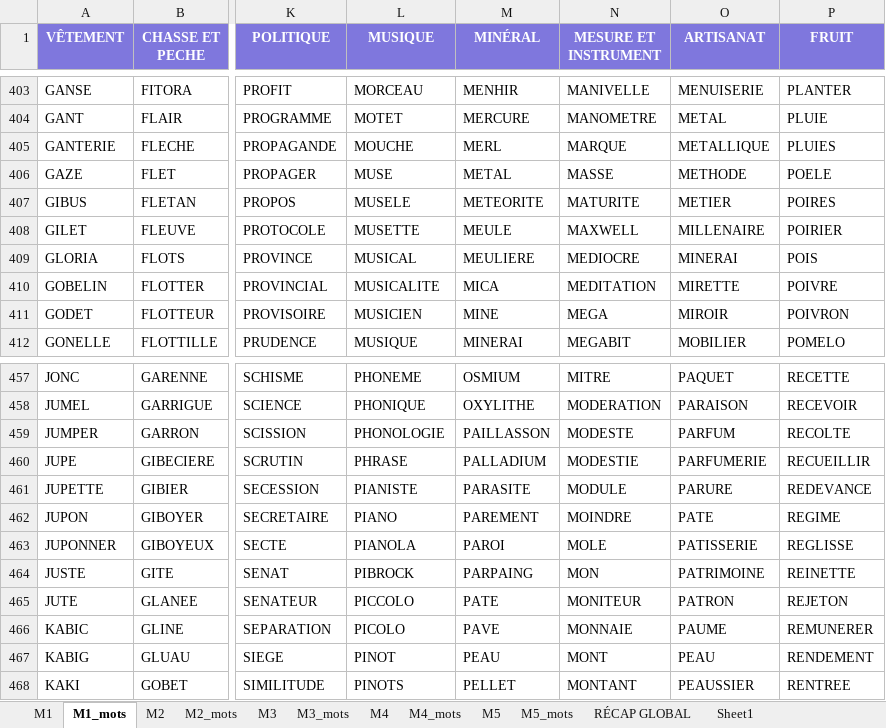
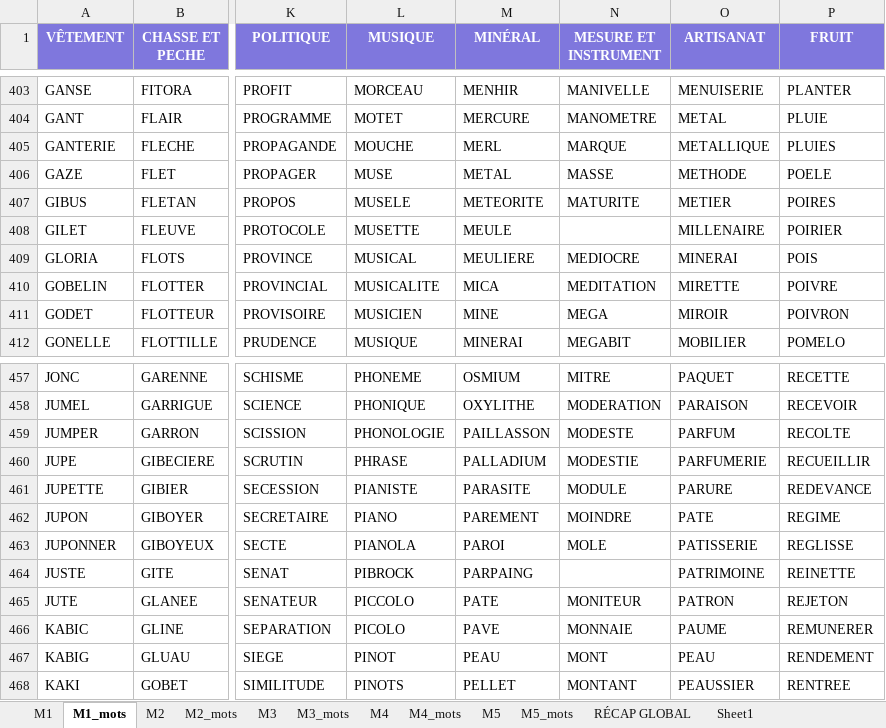
Before and after one commit to beldjehemalkma-bit/beldjehemalkma-bit.github.io, an Excel workbook: ALKAMO_dictionnaire.xlsx, sheet M1_mots, drawn as a sheet; only a part is shown, gaps mark what is left out; values as stored, in another font and other column widths than the file's, no borders; conditional formats not drawn; the diff covers the shown part only; the diff names each change by its address in the sheet, - before the commit and + after, or states it on an @@ line.

```diff
--- a/ALKAMO_dictionnaire.xlsx (sheet M1_mots)
+++ b/ALKAMO_dictionnaire.xlsx (sheet M1_mots)
-N408 (MESURE ET INSTRUMENT): MAXWELL
+N408 (MESURE ET INSTRUMENT): (empty)
-N464 (MESURE ET INSTRUMENT): MON
+N464 (MESURE ET INSTRUMENT): (empty)
```
Also changed, not shown: 10 edited cells elsewhere in this sheet, sheet M2_mots, sheet RÉCAP GLOBAL, sheet M1, sheet M2, 3 other files.
